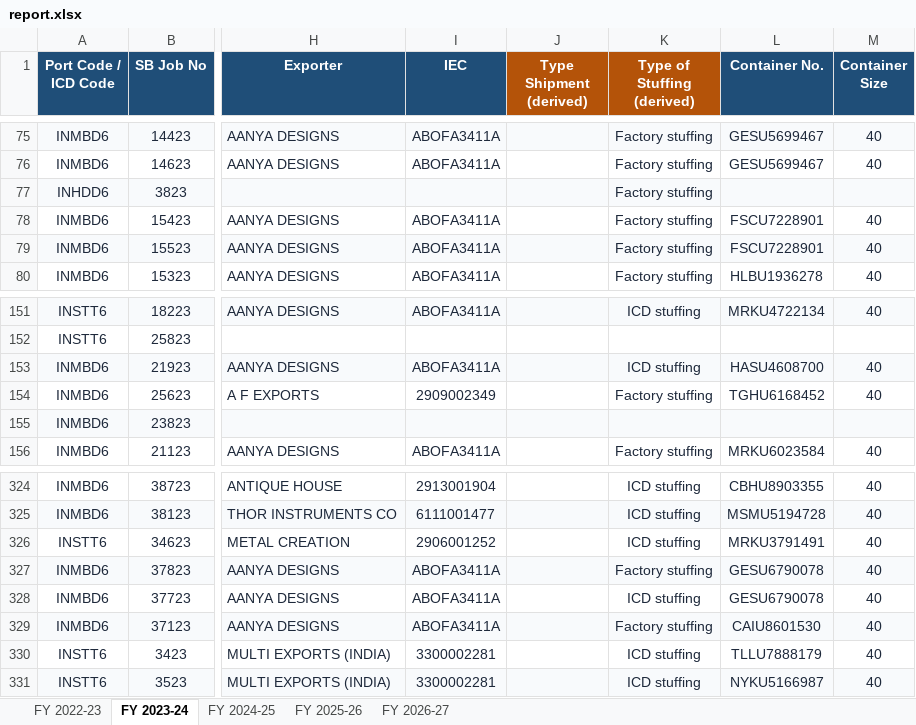
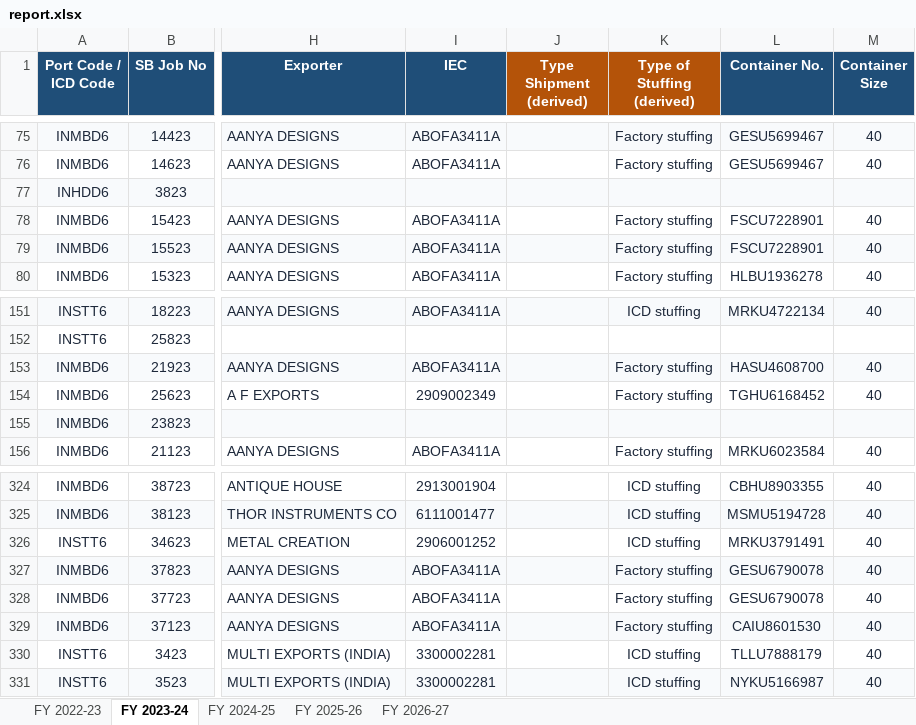
Before and after one commit to quantavil/daily-report-local, an Excel workbook: report.xlsx, sheet FY 2023-24, drawn as a sheet; only a part is shown, gaps mark what is left out; values as stored, in another font and other column widths than the file's, no borders; the diff names each change by its address in the sheet, - before the commit and + after, or states it on an @@ line.

```diff
--- a/report.xlsx (sheet FY 2023-24)
+++ b/report.xlsx (sheet FY 2023-24)
-K77 (Type of Stuffing (derived)): Factory stuffing
+K77 (Type of Stuffing (derived)): (empty)
-K153 (Type of Stuffing (derived)): ICD stuffing
+K153 (Type of Stuffing (derived)): Factory stuffing
-K328 (Type of Stuffing (derived)): ICD stuffing
+K328 (Type of Stuffing (derived)): Factory stuffing
```
Also changed, not shown: sheet FY 2026-27, sheet FY 2024-25, sheet FY 2025-26, 7 other files.
